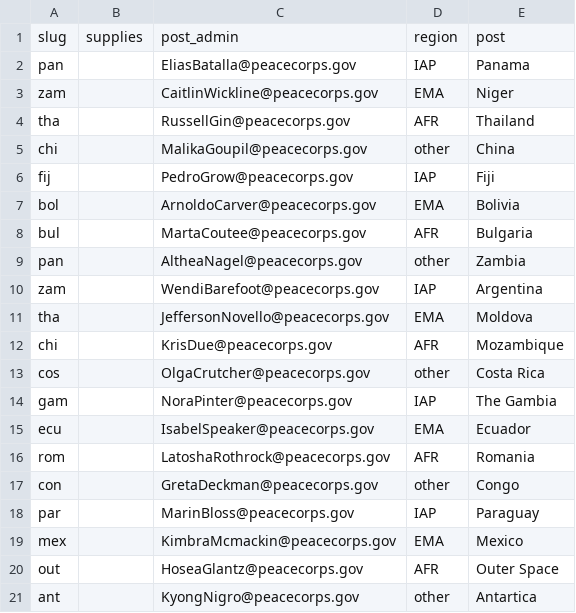
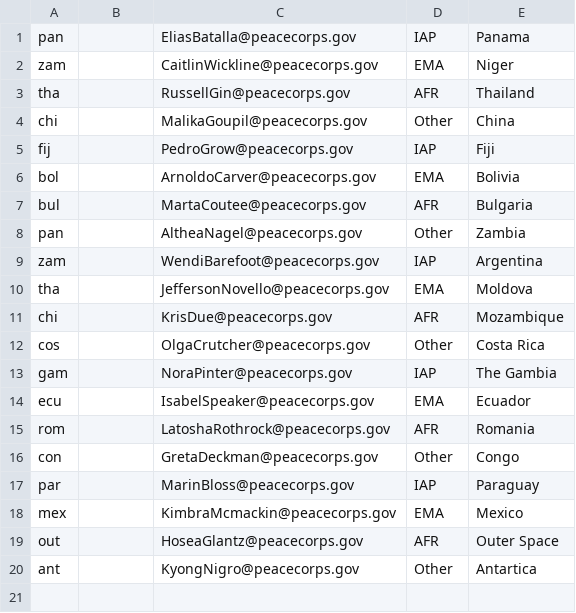
Before and after one commit to kevnsn/pcmedkit, a CSV file: seed_data/PostDefault.csv, drawn as a sheet.

```diff
--- a/seed_data/PostDefault.csv
+++ b/seed_data/PostDefault.csv
@@ -1,2 +1 @@
-slug,supplies,post_admin,region,post
 pan,,EliasBatalla@peacecorps.gov,IAP,Panama
@@ -4,3 +3,3 @@ zam,,CaitlinWickline@peacecorps.gov,EMA,Niger
 tha,,RussellGin@peacecorps.gov,AFR,Thailand
-chi,,MalikaGoupil@peacecorps.gov,other,China
+chi,,MalikaGoupil@peacecorps.gov,Other,China
 fij,,PedroGrow@peacecorps.gov,IAP,Fiji
@@ -8,3 +7,3 @@ bol,,ArnoldoCarver@peacecorps.gov,EMA,Bolivia
 bul,,MartaCoutee@peacecorps.gov,AFR,Bulgaria
-pan,,AltheaNagel@peacecorps.gov,other,Zambia
+pan,,AltheaNagel@peacecorps.gov,Other,Zambia
 zam,,WendiBarefoot@peacecorps.gov,IAP,Argentina
@@ -12,3 +11,3 @@ tha,,JeffersonNovello@peacecorps.gov,EMA,Moldova
 chi,,KrisDue@peacecorps.gov,AFR,Mozambique
-cos,,OlgaCrutcher@peacecorps.gov,other,Costa Rica
+cos,,OlgaCrutcher@peacecorps.gov,Other,Costa Rica
 gam,,NoraPinter@peacecorps.gov,IAP,The Gambia
@@ -16,3 +15,3 @@ ecu,,IsabelSpeaker@peacecorps.gov,EMA,Ecuador
 rom,,LatoshaRothrock@peacecorps.gov,AFR,Romania
-con,,GretaDeckman@peacecorps.gov,other,Congo
+con,,GretaDeckman@peacecorps.gov,Other,Congo
 par,,MarinBloss@peacecorps.gov,IAP,Paraguay
@@ -20,2 +19,2 @@ mex,,KimbraMcmackin@peacecorps.gov,EMA,Mexico
 out,,HoseaGlantz@peacecorps.gov,AFR,Outer Space
-ant,,KyongNigro@peacecorps.gov,other,Antartica
+ant,,KyongNigro@peacecorps.gov,Other,Antartica
```
Also changed, not shown: seed_data/DeliveryEvent.csv, seed_data/Supply.csv, 5 other files.
